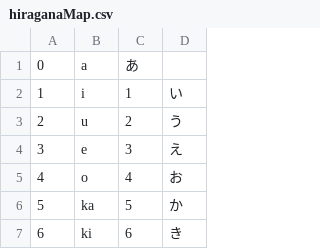
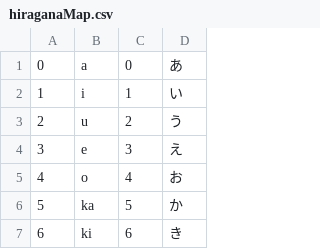
Before and after one commit to Yumam20/15418-henkan, a CSV file: hiraganaMap.csv, drawn as a sheet; only a part is shown.

```diff
--- a/hiraganaMap.csv
+++ b/hiraganaMap.csv
@@ -1,2 +1,2 @@
-0,a,あ
+0,a,0,あ
 1,i,1,い
```
Also changed, not shown: 5 other files.
